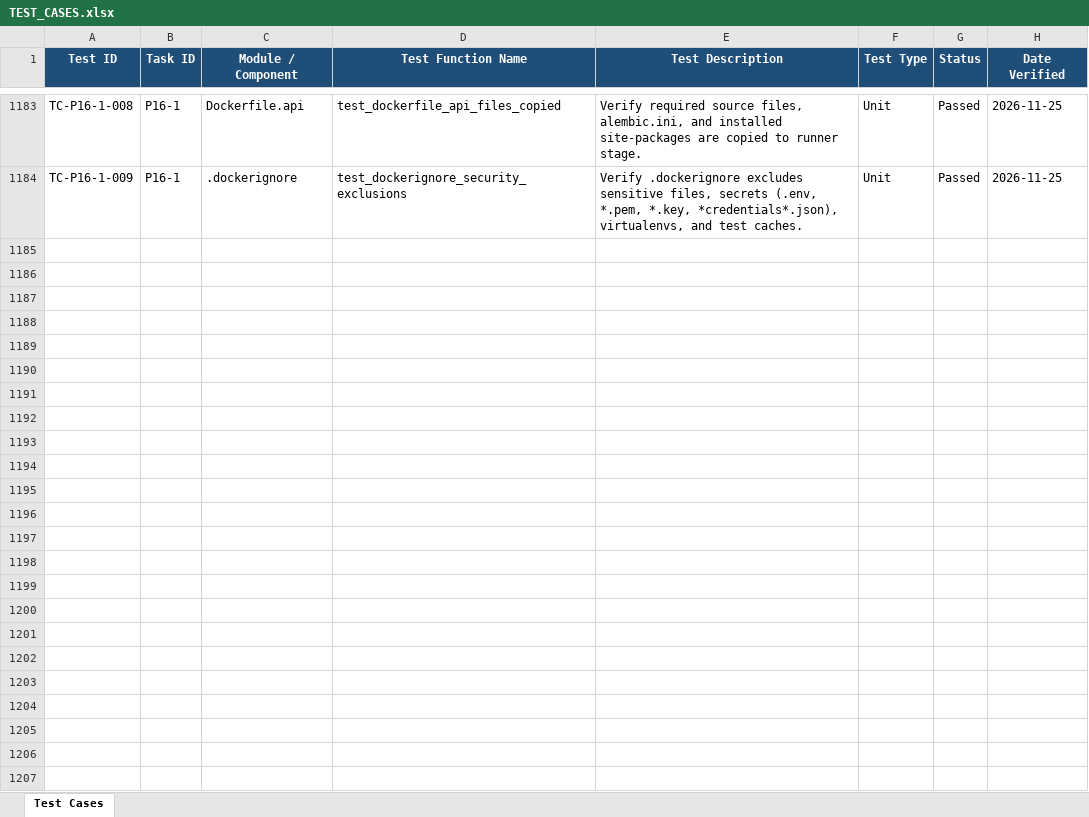
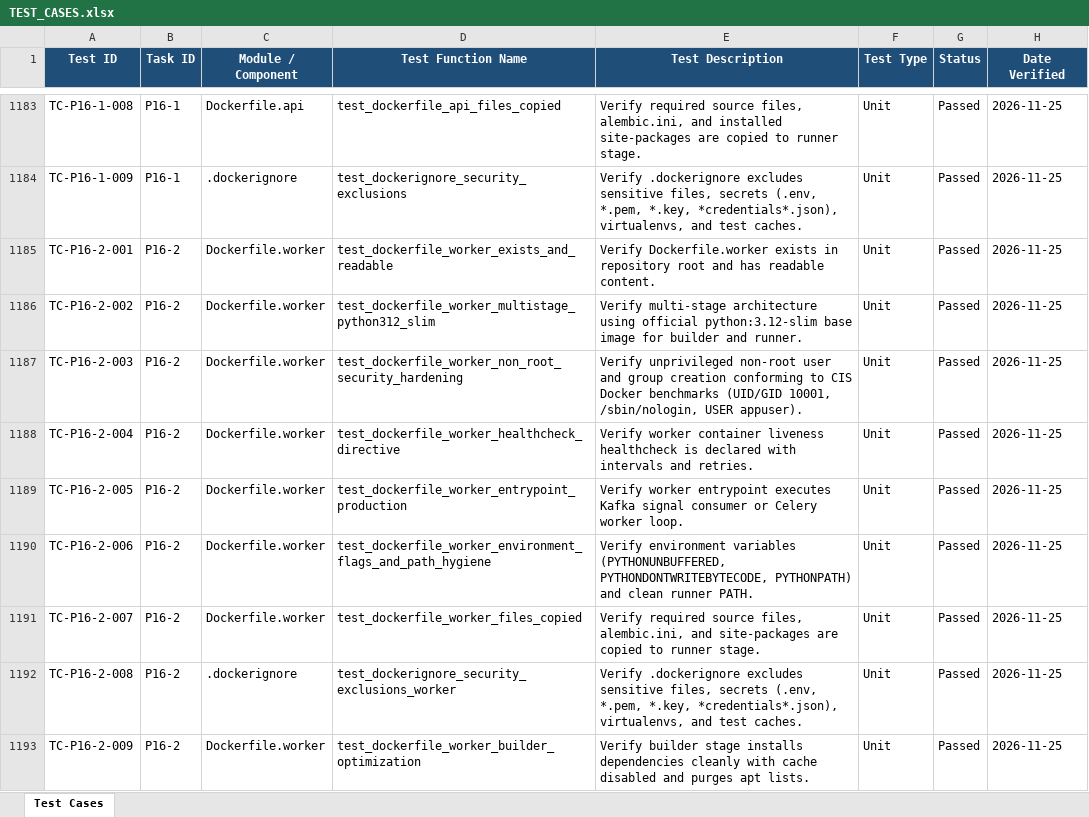
Before and after one commit to lokesh-repaka/apexmotion-supplier-risk-intelligence, an Excel workbook: docs/TEST_CASES.xlsx, sheet Test Cases, drawn as a sheet; only a part is shown, gaps mark what is left out; values as stored, in another font and other column widths than the file's, no borders; the diff names each change by its address in the sheet, - before the commit and + after, or states it on an @@ line.

Commit message:
feat(infra): Dockerfile.worker background container hardening (P16-2)

```diff
--- a/docs/TEST_CASES.xlsx (sheet Test Cases)
+++ b/docs/TEST_CASES.xlsx (sheet Test Cases)
+row 1185: TC-P16-2-001 | P16-2 | Dockerfile.worker | test_dockerfile_worker_exists_and_readable | Verify Dockerfile.worker exists in repository root and has readable content. | Unit | Passed | 2026-11-25
+row 1186: TC-P16-2-002 | P16-2 | Dockerfile.worker | test_dockerfile_worker_multistage_python312_slim | Verify multi-stage architecture using official python:3.12-slim base image for builder and runner. | Unit | Passed | 2026-11-25
+row 1187: TC-P16-2-003 | P16-2 | Dockerfile.worker | test_dockerfile_worker_non_root_security_hardening | Verify unprivileged non-root user and group creation conforming to CIS Docker benchmarks (UID/GID 10001, /sbin/nologin, USER appuser). | Unit | Passed | 2026-11-25
+row 1188: TC-P16-2-004 | P16-2 | Dockerfile.worker | test_dockerfile_worker_healthcheck_directive | Verify worker container liveness healthcheck is declared with intervals and retries. | Unit | Passed | 2026-11-25
+row 1189: TC-P16-2-005 | P16-2 | Dockerfile.worker | test_dockerfile_worker_entrypoint_production | Verify worker entrypoint executes Kafka signal consumer or Celery worker loop. | Unit | Passed | 2026-11-25
+row 1190: TC-P16-2-006 | P16-2 | Dockerfile.worker | test_dockerfile_worker_environment_flags_and_path_hygiene | Verify environment variables (PYTHONUNBUFFERED, PYTHONDONTWRITEBYTECODE, PYTHONPATH) and clean runner PATH. | Unit | Passed | 2026-11-25
+row 1191: TC-P16-2-007 | P16-2 | Dockerfile.worker | test_dockerfile_worker_files_copied | Verify required source files, alembic.ini, and site-packages are copied to runner stage. | Unit | Passed | 2026-11-25
+row 1192: TC-P16-2-008 | P16-2 | .dockerignore | test_dockerignore_security_exclusions_worker | Verify .dockerignore excludes sensitive files, secrets (.env, *.pem, *.key, *credentials*.json), virtualenvs, and test caches. | Unit | Passed | 2026-11-25
+row 1193: TC-P16-2-009 | P16-2 | Dockerfile.worker | test_dockerfile_worker_builder_optimization | Verify builder stage installs dependencies cleanly with cache disabled and purges apt lists. | Unit | Passed | 2026-11-25
```
Also changed, not shown: docs/SECURITY_VULNERABILITIES.xlsx, 5 other files.
